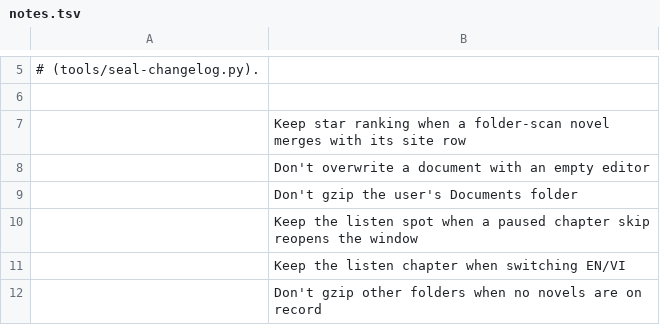
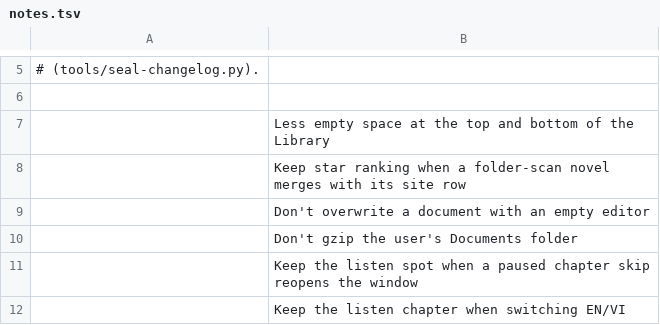
Before and after one commit to vtlinh/novels, a TSV file: android/changelog/notes.tsv, drawn as a sheet; only a part is shown, gaps mark what is left out; the shorter side is filled out with more unchanged rows.

```diff
--- a/android/changelog/notes.tsv
+++ b/android/changelog/notes.tsv
@@ -6,2 +6,3 @@
 
+	Less empty space at the top and bottom of the Library
 	Keep star ranking when a folder-scan novel merges with its site row
```
Also changed, not shown: 1 other file.
